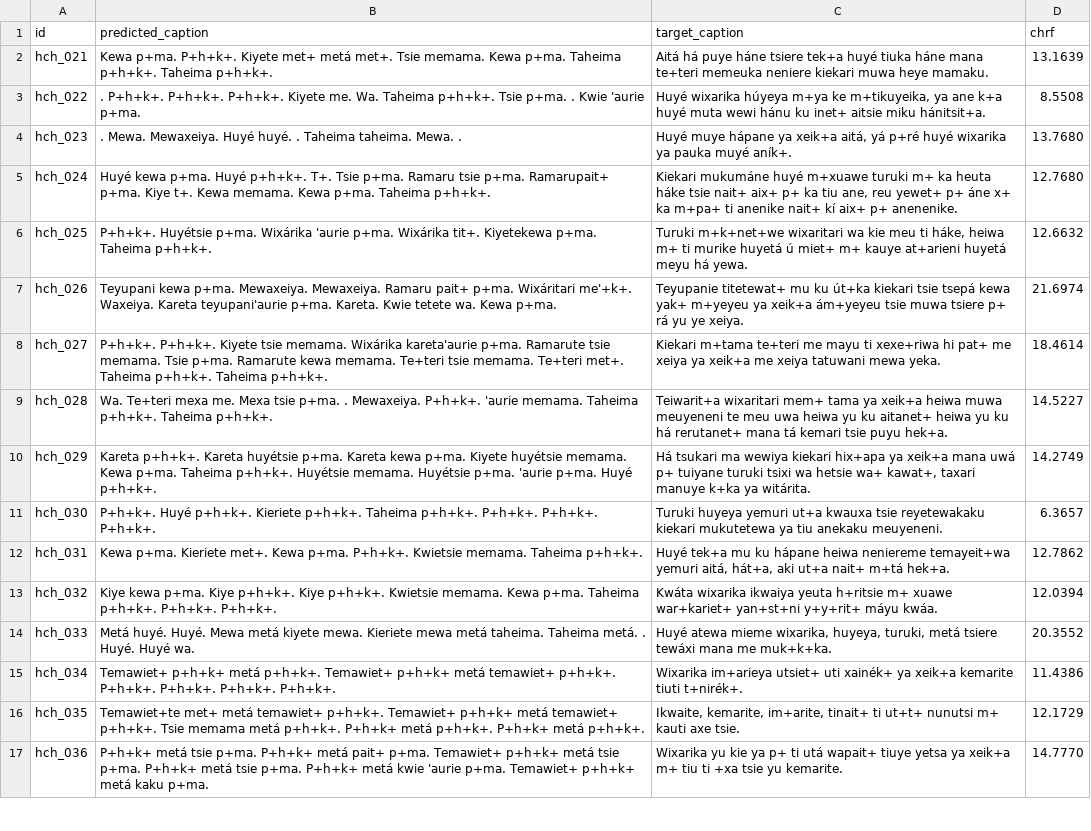
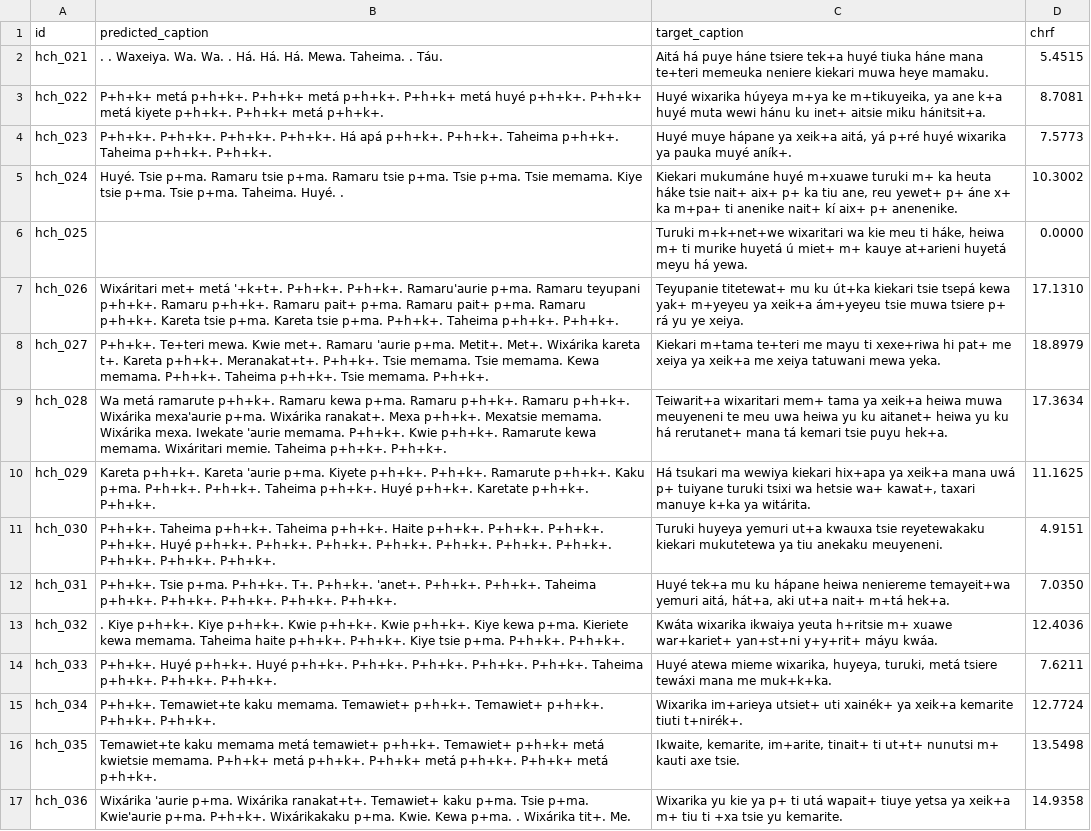
Before and after one commit to kubishi/americasnlp-2026-shared-task, a CSV file: results/dev/wixarika_dev_pipeline_qwen2.5vl:32b.csv, drawn as a sheet; only a part is shown; the diff covers the shown part only; the diff names each change by its address in the sheet, - before the commit and + after, or states it on an @@ line.

```diff
--- a/results/dev/wixarika_dev_pipeline_qwen2.5vl:32b.csv
+++ b/results/dev/wixarika_dev_pipeline_qwen2.5vl:32b.csv
-B2 (predicted_caption): Kewa p+ma. P+h+k+. Kiyete met+ metá met+. Tsie memama. Kewa p+ma. Taheima p+h+k+. Taheima p+h+k+.
+B2 (predicted_caption): . . Waxeiya. Wa. Wa. . Há. Há. Há. Mewa. Taheima. . Táu.
-D2 (chrf): 13.1639
+D2 (chrf): 5.4515
-B3 (predicted_caption): . P+h+k+. P+h+k+. P+h+k+. Kiyete me. Wa. Taheima p+h+k+. Tsie p+ma. . Kwie 'aurie p+ma.
+B3 (predicted_caption): P+h+k+ metá p+h+k+. P+h+k+ metá p+h+k+. P+h+k+ metá huyé p+h+k+. P+h+k+ metá kiyete p+h+k+. P+h+k+ metá p+h+k+.
-D3 (chrf): 8.5508
+D3 (chrf): 8.7081
-B4 (predicted_caption): . Mewa. Mewaxeiya. Huyé huyé. . Taheima taheima. Mewa. .
+B4 (predicted_caption): P+h+k+. P+h+k+. P+h+k+. P+h+k+. Há apá p+h+k+. P+h+k+. Taheima p+h+k+. Taheima p+h+k+. P+h+k+.
-D4 (chrf): 13.7680
+D4 (chrf): 7.5773
-B5 (predicted_caption): Huyé kewa p+ma. Huyé p+h+k+. T+. Tsie p+ma. Ramaru tsie p+ma. Ramarupait+ p+ma. Kiye t+. Kewa memama. Kewa p+ma. Taheima p+h+k+.
+B5 (predicted_caption): Huyé. Tsie p+ma. Ramaru tsie p+ma. Ramaru tsie p+ma. Tsie p+ma. Tsie memama. Kiye tsie p+ma. Tsie p+ma. Taheima. Huyé. .
-D5 (chrf): 12.7680
+D5 (chrf): 10.3002
-B6 (predicted_caption): P+h+k+. Huyétsie p+ma. Wixárika 'aurie p+ma. Wixárika tit+. Kiyetekewa p+ma. Taheima p+h+k+.
+B6 (predicted_caption): (empty)
-D6 (chrf): 12.6632
+D6 (chrf): 0.0000
-B7 (predicted_caption): Teyupani kewa p+ma. Mewaxeiya. Mewaxeiya. Ramaru pait+ p+ma. Wixáritari me'+k+. Waxeiya. Kareta teyupani'aurie p+ma. Kareta. Kwie tetete wa. Kewa p+ma.
+B7 (predicted_caption): Wixáritari met+ metá '+k+t+. P+h+k+. P+h+k+. Ramaru'aurie p+ma. Ramaru teyupani p+h+k+. Ramaru p+h+k+. Ramaru pait+ p+ma. Ramaru pait+ p+ma. Ramaru p+h+k+. Kareta tsie p+ma. Kareta tsie p+ma. P+h+k+. Taheima p+h+k+. P+h+k+.
-D7 (chrf): 21.6974
+D7 (chrf): 17.1310
-B8 (predicted_caption): P+h+k+. P+h+k+. Kiyete tsie memama. Wixárika kareta'aurie p+ma. Ramarute tsie memama. Tsie p+ma. Ramarute kewa memama. Te+teri tsie memama. Te+teri met+. Taheima p+h+k+. Taheima p+h+k+.
+B8 (predicted_caption): P+h+k+. Te+teri mewa. Kwie met+. Ramaru 'aurie p+ma. Metit+. Met+. Wixárika kareta t+. Kareta p+h+k+. Meranakat+t+. P+h+k+. Tsie memama. Tsie memama. Kewa memama. P+h+k+. Taheima p+h+k+. Tsie memama. P+h+k+.
-D8 (chrf): 18.4614
+D8 (chrf): 18.8979
-B9 (predicted_caption): Wa. Te+teri mexa me. Mexa tsie p+ma. . Mewaxeiya. P+h+k+. 'aurie memama. Taheima p+h+k+. Taheima p+h+k+.
+B9 (predicted_caption): Wa metá ramarute p+h+k+. Ramaru kewa p+ma. Ramaru p+h+k+. Ramaru p+h+k+. Wixárika mexa'aurie p+ma. Wixárika ranakat+. Mexa p+h+k+. Mexatsie memama. Wixárika mexa. Iwekate 'aurie memama. P+h+k+. Kwie p+h+k+. Ramarute kewa memama. Wixáritari memie. Taheima p+h+k+. P+h+k+.
-D9 (chrf): 14.5227
+D9 (chrf): 17.3634
-B10 (predicted_caption): …p+h+k+. Kareta huyétsie p+ma. Kareta kewa p+ma. Kiyete huyétsie memama. Kewa p+ma. Taheima p+h+k+. Huyétsie memama. Huyétsie p+ma. 'aurie p+ma. Huyé p+h+k+.
+B10 (predicted_caption): …p+h+k+. Kareta 'aurie p+ma. Kiyete p+h+k+. P+h+k+. Ramarute p+h+k+. Kaku p+ma. P+h+k+. P+h+k+. Taheima p+h+k+. Huyé p+h+k+. Karetate p+h+k+. P+h+k+.
-D10 (chrf): 14.2749
+D10 (chrf): 11.1625
-B11 (predicted_caption): P+h+k+. Huyé p+h+k+. Kieriete p+h+k+. Taheima p+h+k+. P+h+k+. P+h+k+.…
+B11 (predicted_caption): P+h+k+. Taheima p+h+k+. Taheima p+h+k+. Haite p+h+k+. P+h+k+. P+h+k+. P+h+k+. Huyé p+h+k+. P+h+k+. P+h+k+. P+h+k+. P+h+k+. P+h+k+. P+h+k+. P+h+k+. P+h+k+.…
-D11 (chrf): 6.3657
+D11 (chrf): 4.9151
-B12 (predicted_caption): Kewa p+ma. Kieriete met+. Kewa p+ma. P+h+k+. Kwietsie memama. Taheima p+h+k+.
+B12 (predicted_caption): P+h+k+. Tsie p+ma. P+h+k+. T+. P+h+k+. 'anet+. P+h+k+. P+h+k+. Taheima p+h+k+. P+h+k+. P+h+k+. P+h+k+. P+h+k+.
-D12 (chrf): 12.7862
+D12 (chrf): 7.0350
-B13 (predicted_caption): Kiye kewa p+ma. Kiye p+h+k+. Kiye p+h+k+. Kwietsie memama. Kewa p+ma. Taheima p+h+k+. P+h+k+. P+h+k+.
+B13 (predicted_caption): . Kiye p+h+k+. Kiye p+h+k+. Kwie p+h+k+. Kwie p+h+k+. Kiye kewa p+ma. Kieriete kewa memama. Taheima haite p+h+k+. P+h+k+. Kiye tsie p+ma. P+h+k+. P+h+k+.
-D13 (chrf): 12.0394
+D13 (chrf): 12.4036
-B14 (predicted_caption): Metá huyé. Huyé. Mewa metá kiyete mewa. Kieriete mewa metá taheima. Taheima metá. . Huyé. Huyé wa.
+B14 (predicted_caption): P+h+k+. Huyé p+h+k+. Huyé p+h+k+. P+h+k+. P+h+k+. P+h+k+. P+h+k+. Taheima p+h+k+. P+h+k+. P+h+k+.
-D14 (chrf): 20.3552
+D14 (chrf): 7.6211
-B15 (predicted_caption): Temawiet+ p+h+k+ metá p+h+k+. Temawiet+ p+h+k+ metá temawiet+ p+h+k+. P+h+k+. P+h+k+. P+h+k+. P+h+k+.
+B15 (predicted_caption): P+h+k+. Temawiet+te kaku memama. Temawiet+ p+h+k+. Temawiet+ p+h+k+. P+h+k+. P+h+k+.
-D15 (chrf): 11.4386
+D15 (chrf): 12.7724
-B16 (predicted_caption): Temawiet+te met+ metá temawiet+ p+h+k+. Temawiet+ p+h+k+ metá temawiet+ p+h+k+. Tsie memama metá p+h+k+.…
+B16 (predicted_caption): Temawiet+te kaku memama metá temawiet+ p+h+k+. Temawiet+ p+h+k+ metá kwietsie memama. P+h+k+ metá p+h+k+.…
-D16 (chrf): 12.1729
+D16 (chrf): 13.5498
-B17 (predicted_caption): P+h+k+ metá tsie p+ma. P+h+k+ metá pait+ p+ma. Temawiet+ p+h+k+ metá tsie p+ma. P+h+k+ metá tsie p+ma. P+h+k+ metá kwie 'aurie p+ma. Temawiet+ p+h+k+ metá kaku p+ma.
+B17 (predicted_caption): Wixárika 'aurie p+ma. Wixárika ranakat+t+. Temawiet+ kaku p+ma. Tsie p+ma. Kwie'aurie p+ma. P+h+k+. Wixárikakaku p+ma. Kwie. Kewa p+ma. . Wixárika tit+. Me.
-D17 (chrf): 14.7770
+D17 (chrf): 14.9358
```
Also changed, not shown: 68 edited cells elsewhere in this file, results/dev/bribri_dev_pipeline_qwen2.5vl:32b.csv, results/dev/guarani_dev_pipeline_qwen2.5vl:32b.csv, 9 other files.
